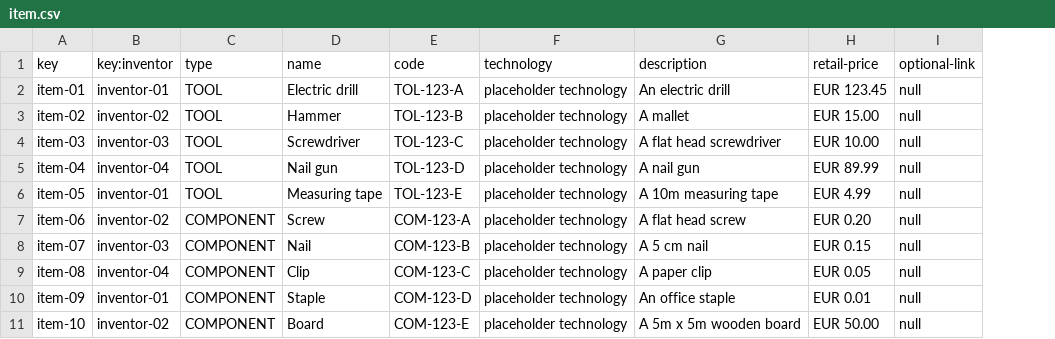
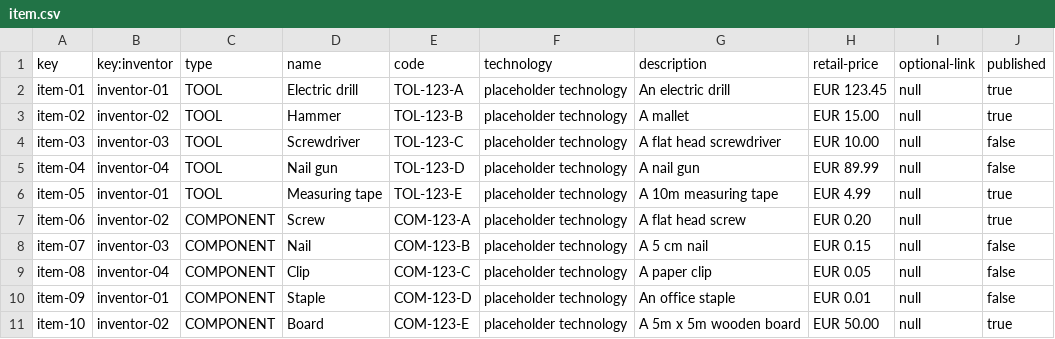
Before and after one commit to JuanJoCasamitjana/G1-E2.01, a CSV file: src/main/webapp/WEB-INF/resources/sample-data/item.csv, drawn as a sheet; the diff names each change by its address in the sheet, - before the commit and + after, or states it on an @@ line.

```diff
--- a/src/main/webapp/WEB-INF/resources/sample-data/item.csv
+++ b/src/main/webapp/WEB-INF/resources/sample-data/item.csv
+column J (published), rows 2-11: true | true | false | false | true | true | false | false | false | true
```
Also changed, not shown: 10 other files.
